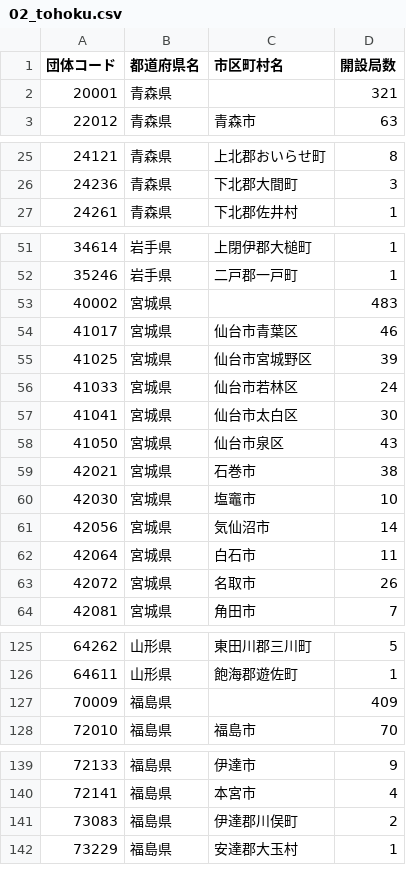
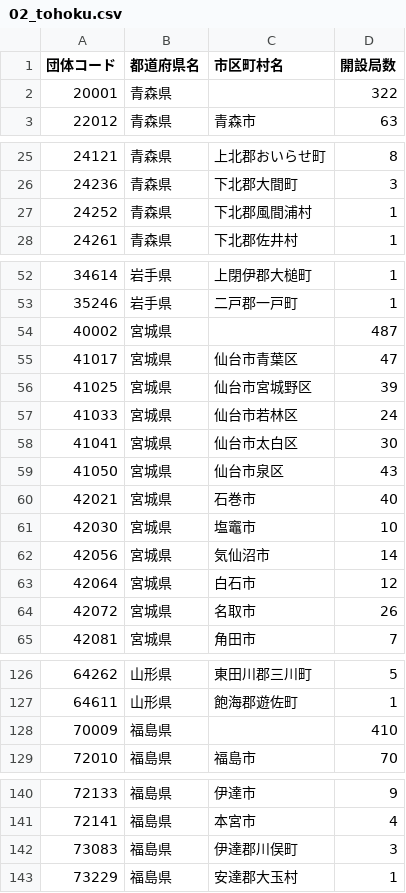
Before and after one commit to imabari/musen, a CSV file: 02_tohoku.csv, drawn as a sheet; only a part is shown, gaps mark what is left out.

```diff
--- a/02_tohoku.csv
+++ b/02_tohoku.csv
@@ -1,3 +1,3 @@
 団体コード,都道府県名,市区町村名,開設局数
-20001,青森県,,321
+20001,青森県,,322
 22012,青森県,青森市,63
@@ -26,2 +26,3 @@
 24236,青森県,下北郡大間町,3
+24252,青森県,下北郡風間浦村,1
 24261,青森県,下北郡佐井村,1
@@ -52,4 +53,4 @@
 35246,岩手県,二戸郡一戸町,1
-40002,宮城県,,483
-41017,宮城県,仙台市青葉区,46
+40002,宮城県,,487
+41017,宮城県,仙台市青葉区,47
 41025,宮城県,仙台市宮城野区,39
@@ -58,6 +59,6 @@
 41050,宮城県,仙台市泉区,43
-42021,宮城県,石巻市,38
+42021,宮城県,石巻市,40
 42030,宮城県,塩竈市,10
 42056,宮城県,気仙沼市,14
-42064,宮城県,白石市,11
+42064,宮城県,白石市,12
 42072,宮城県,名取市,26
@@ -126,3 +127,3 @@
 64611,山形県,飽海郡遊佐町,1
-70009,福島県,,409
+70009,福島県,,410
 72010,福島県,福島市,70
@@ -140,3 +141,3 @@
 72141,福島県,本宮市,4
-73083,福島県,伊達郡川俣町,2
+73083,福島県,伊達郡川俣町,3
 73229,福島県,安達郡大玉村,1
```
Also changed, not shown: 00_prefs_diff.csv, 02_tohoku_diff.csv, 11 other files.
